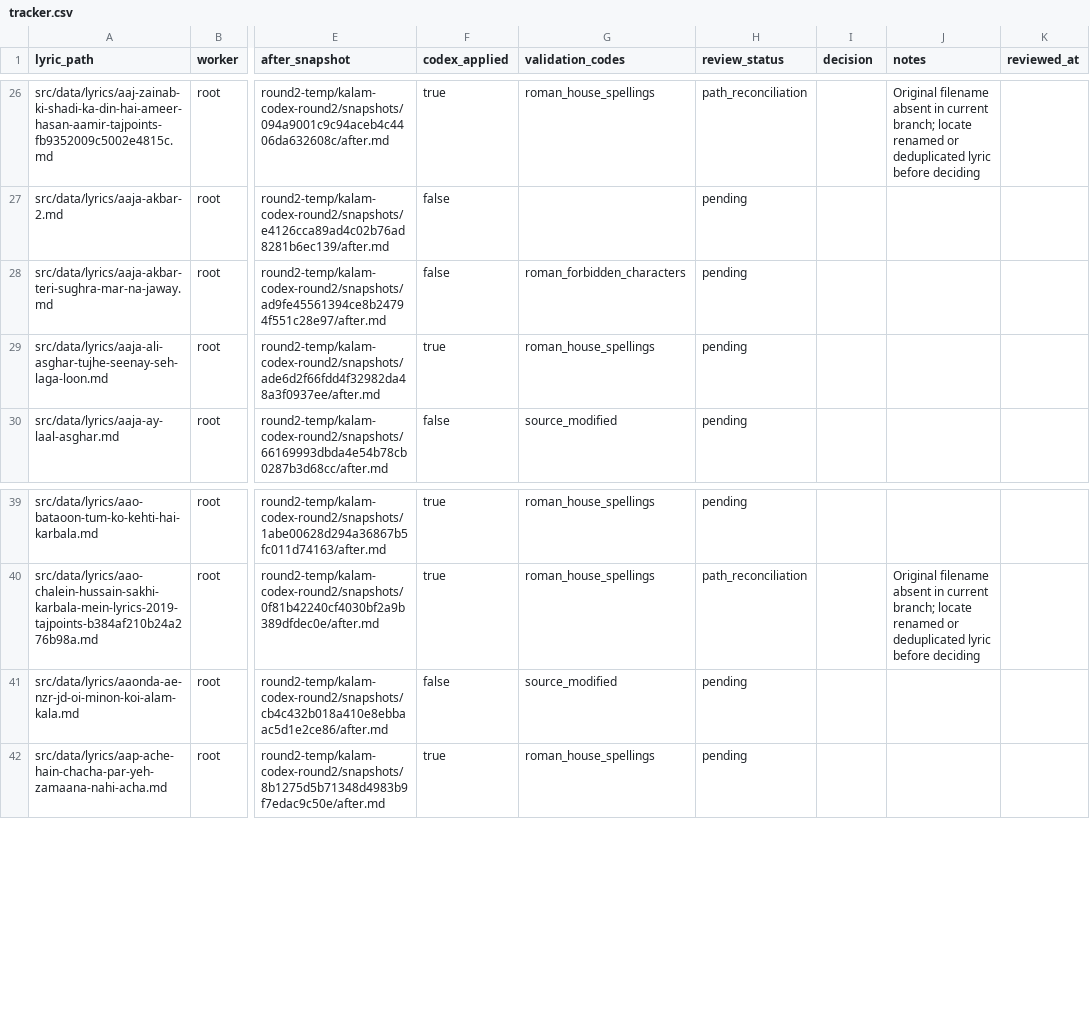
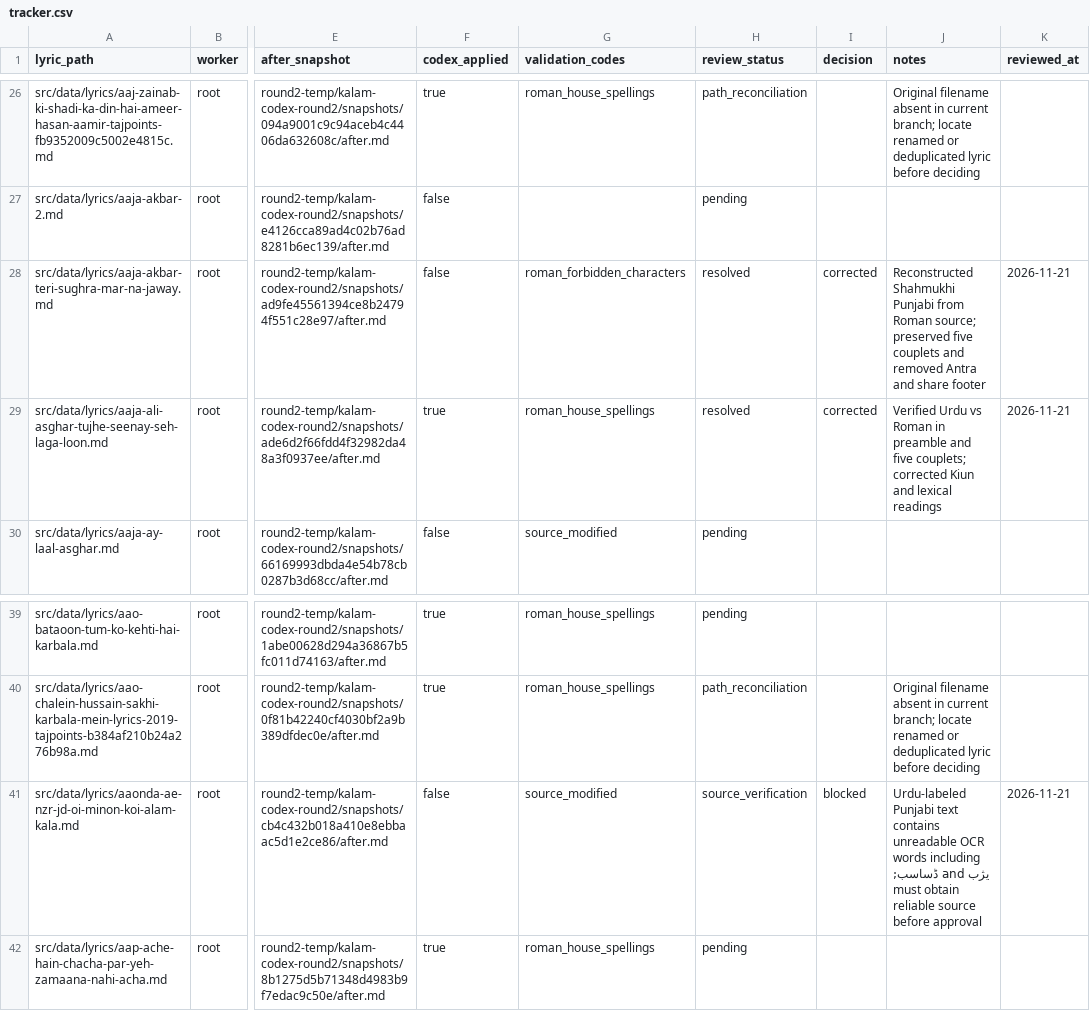
Before and after one commit to GhayurH/lyrics-site, a CSV file: round2-temp/kalam-codex-round2/human_review/tracker.csv, drawn as a sheet; only a part is shown, gaps mark what is left out; the diff names each change by its address in the sheet, - before the commit and + after, or states it on an @@ line.

Commit message:
Log Punjabi and Urdu adjudications and one unreadable OCR source

```diff
--- a/round2-temp/kalam-codex-round2/human_review/tracker.csv
+++ b/round2-temp/kalam-codex-round2/human_review/tracker.csv
-H28:H29 (review_status): pending
+H28:H29 (review_status): resolved
-I28:I29 (decision): (empty)
+I28:I29 (decision): corrected
-J28 (notes): (empty)
+J28 (notes): Reconstructed Shahmukhi Punjabi from Roman source; preserved five couplets and removed Antra and share footer
-K28:K29 (reviewed_at): (empty)
+K28:K29 (reviewed_at): 2026-11-21
-J29 (notes): (empty)
+J29 (notes): Verified Urdu vs Roman in preamble and five couplets; corrected Kiun and lexical readings
-H41 (review_status): pending
+H41 (review_status): source_verification
-I41 (decision): (empty)
+I41 (decision): blocked
-J41 (notes): (empty)
+J41 (notes): Urdu-labeled Punjabi text contains unreadable OCR words including یژب and ڈساسب; must obtain reliable source before approval
-K41 (reviewed_at): (empty)
+K41 (reviewed_at): 2026-11-21
```
